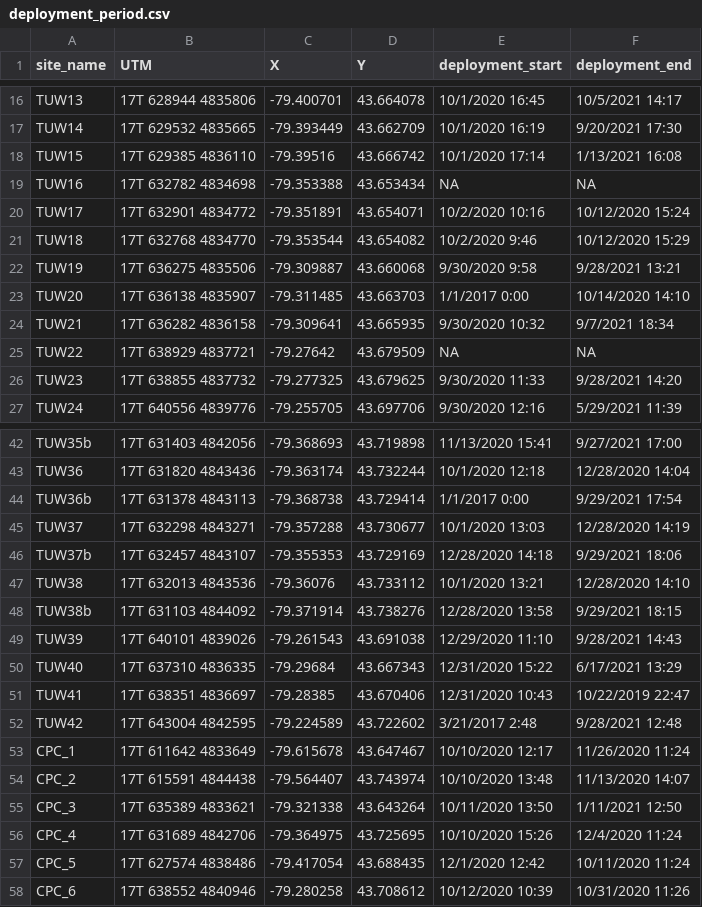
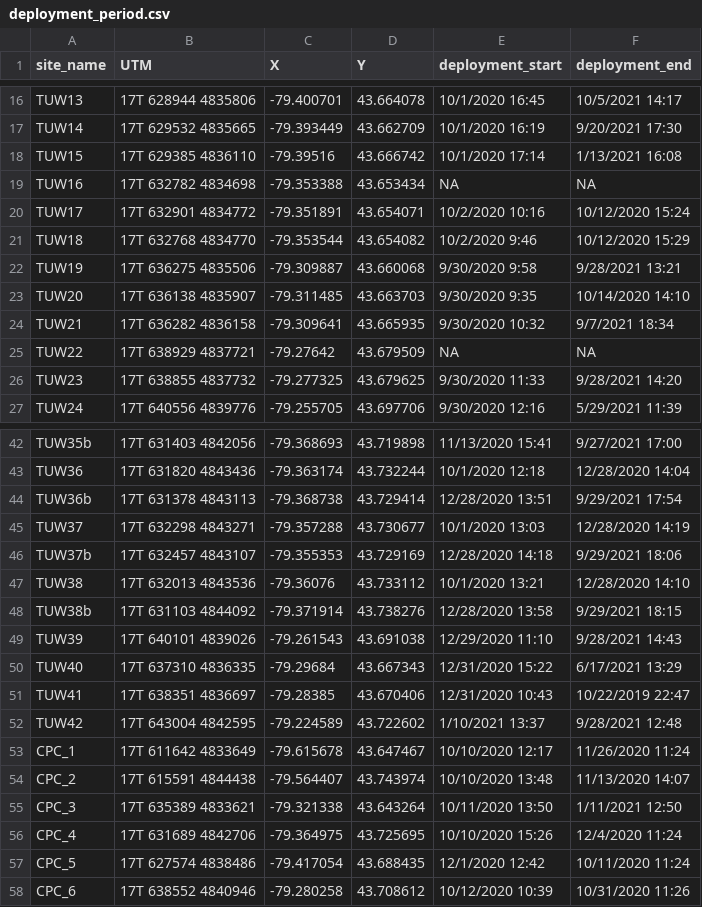
Before and after one commit to tgelmi-candusso/cameratrap_analysis, a CSV file: deployment_period.csv, drawn as a sheet; only a part is shown, gaps mark what is left out.

```diff
--- a/deployment_period.csv
+++ b/deployment_period.csv
@@ -22,3 +22,3 @@ TUW18,17T 632768 4834770,-79.353544,43.654082,10/2/2020 9:46,10/12/2020 15:29
 TUW19,17T 636275 4835506,-79.309887,43.660068,9/30/2020 9:58,9/28/2021 13:21
-TUW20,17T 636138 4835907,-79.311485,43.663703,1/1/2017 0:00,10/14/2020 14:10
+TUW20,17T 636138 4835907,-79.311485,43.663703,9/30/2020 9:35,10/14/2020 14:10
 TUW21,17T 636282 4836158,-79.309641,43.665935,9/30/2020 10:32,9/7/2021 18:34
@@ -43,3 +43,3 @@ TUW35b,17T 631403 4842056,-79.368693,43.719898,11/13/2020 15:41,9/27/2021 17:00
 TUW36,17T 631820 4843436,-79.363174,43.732244,10/1/2020 12:18,12/28/2020 14:04
-TUW36b,17T 631378 4843113,-79.368738,43.729414,1/1/2017 0:00,9/29/2021 17:54
+TUW36b,17T 631378 4843113,-79.368738,43.729414,12/28/2020 13:51,9/29/2021 17:54
 TUW37,17T 632298 4843271,-79.357288,43.730677,10/1/2020 13:03,12/28/2020 14:19
@@ -51,3 +51,3 @@ TUW40,17T 637310 4836335,-79.29684,43.667343,12/31/2020 15:22,6/17/2021 13:29
 TUW41,17T 638351 4836697,-79.28385,43.670406,12/31/2020 10:43,10/22/2019 22:47
-TUW42,17T 643004 4842595,-79.224589,43.722602,3/21/2017 2:48,9/28/2021 12:48
+TUW42,17T 643004 4842595,-79.224589,43.722602,1/10/2021 13:37,9/28/2021 12:48
 CPC_1,17T 611642 4833649,-79.615678,43.647467,10/10/2020 12:17,11/26/2020 11:24
```
Also changed, not shown: 2 other files.
